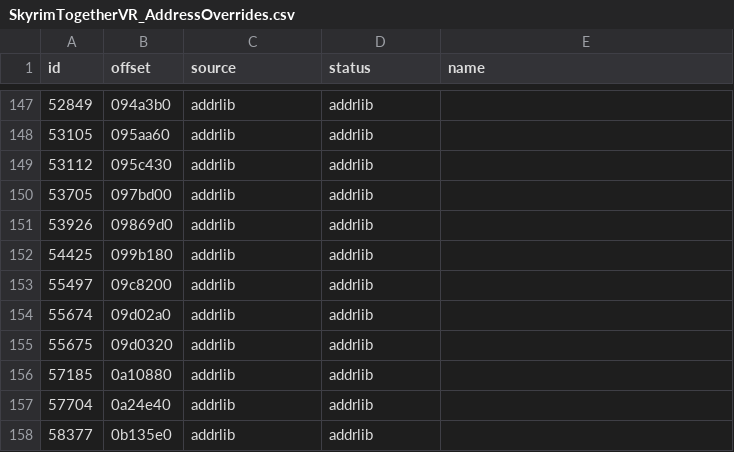
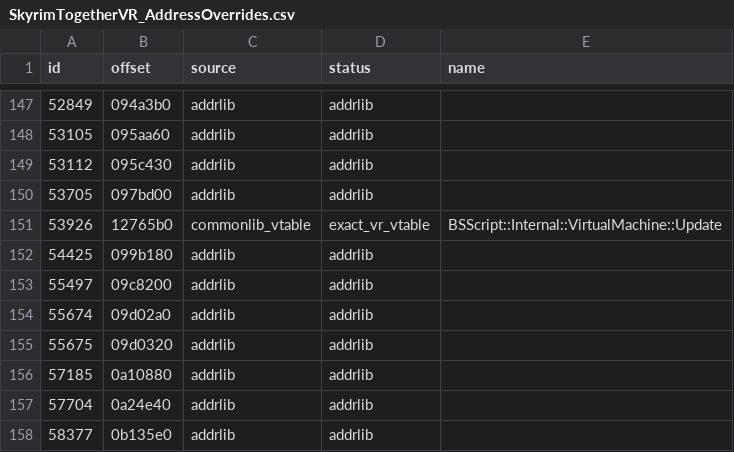
Before and after one commit to ObeseCatLord/SkyrimTogetherVR, a CSV file: GameFiles/SkyrimVR/Data/SKSE/Plugins/SkyrimTogetherVR_AddressOverrides.csv, drawn as a sheet; only a part is shown, gaps mark what is left out.

Commit message:
fix(vr): hook verified virtual machine update

```diff
--- a/GameFiles/SkyrimVR/Data/SKSE/Plugins/SkyrimTogetherVR_AddressOverrides.csv
+++ b/GameFiles/SkyrimVR/Data/SKSE/Plugins/SkyrimTogetherVR_AddressOverrides.csv
@@ -150,3 +150,3 @@ id,offset,source,status,name
 53705,097bd00,addrlib,addrlib,
-53926,09869d0,addrlib,addrlib,
+53926,12765b0,commonlib_vtable,exact_vr_vtable,BSScript::Internal::VirtualMachine::Update
 54425,099b180,addrlib,addrlib,
```
Also changed, not shown: 10 other files.
